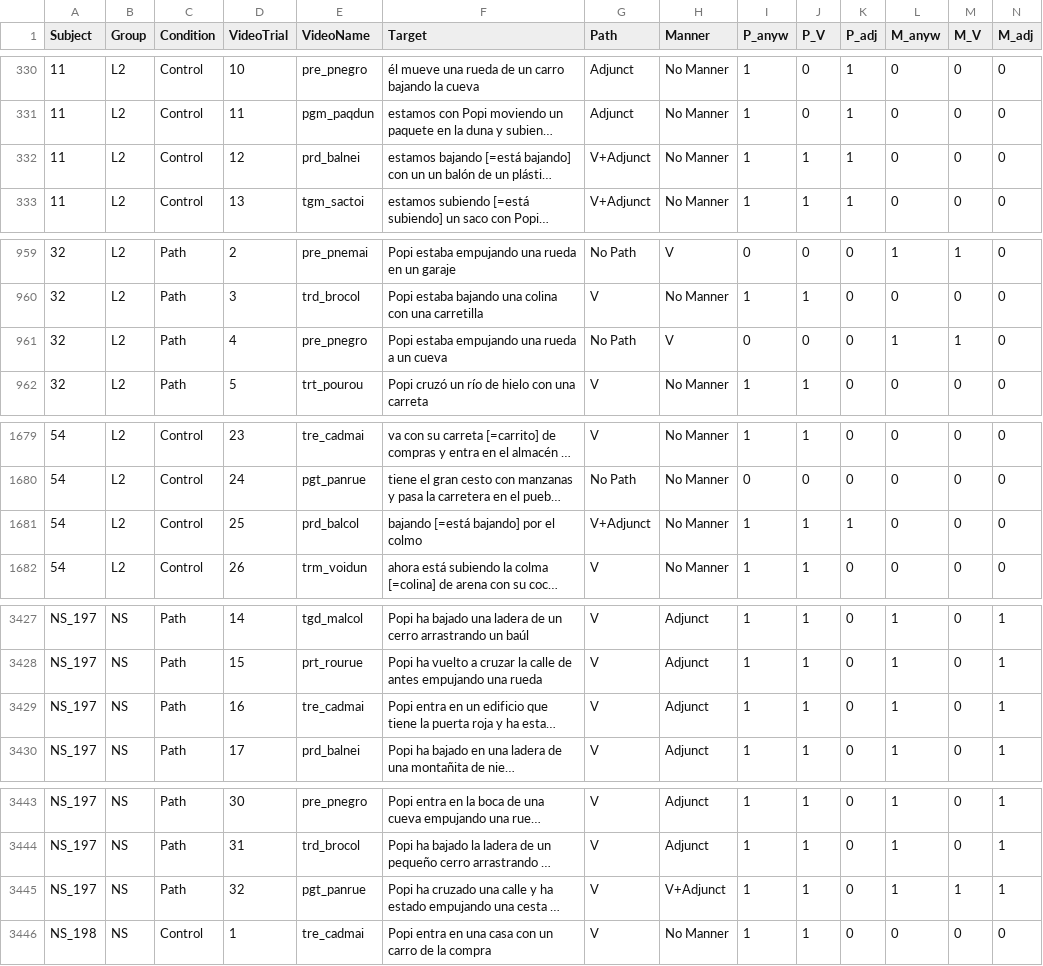
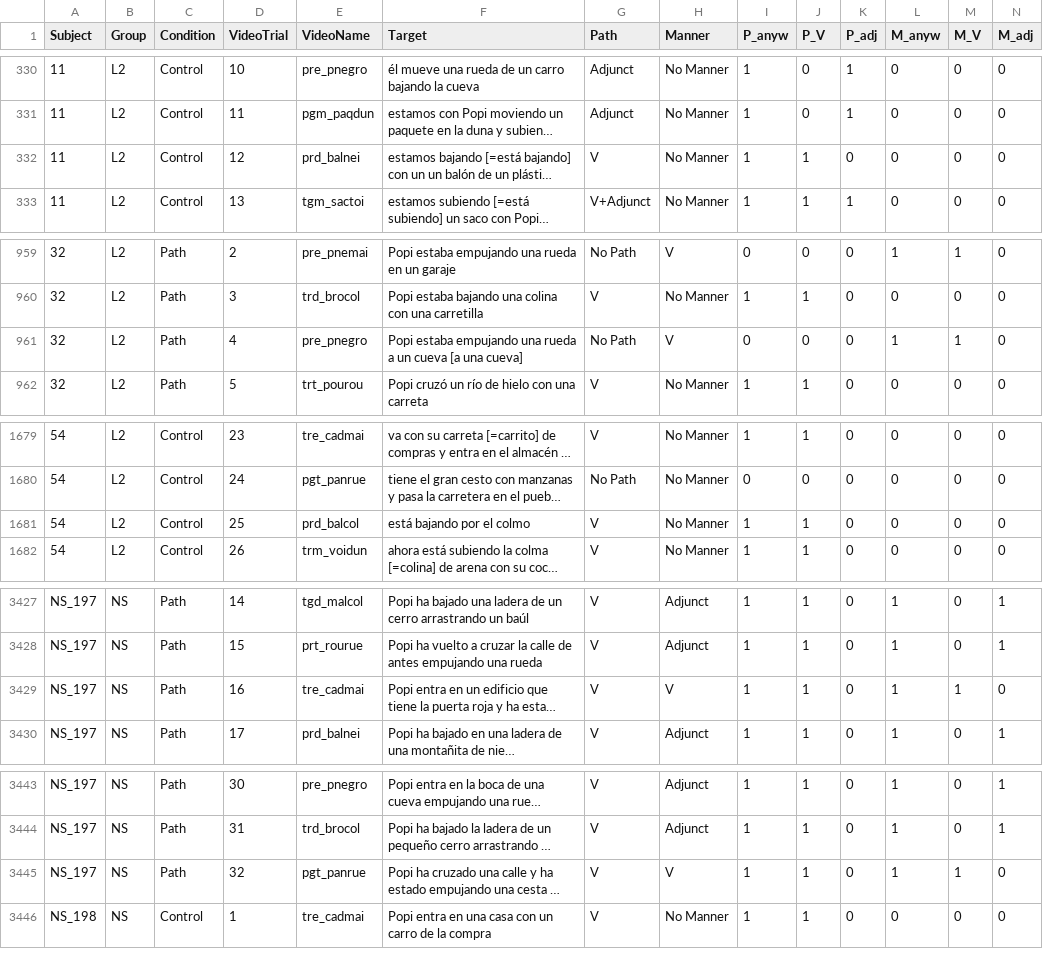
Before and after one commit to montero-melis/L2_motion_lexicalisation_priming, a CSV file: data/data_DVs.csv, drawn as a sheet; only a part is shown, gaps mark what is left out; long unchanged cells end in …; the diff covers the shown part only; the diff names each change by its address in the sheet, - before the commit and + after, or states it on an @@ line.

```diff
--- a/data/data_DVs.csv
+++ b/data/data_DVs.csv
-G332 (Path): V+Adjunct
+G332 (Path): V
-K332 (P_adj): 1
+K332 (P_adj): 0
-F961 (Target): …un cueva
+F961 (Target): …un cueva [a una cueva]
-F1681 (Target): bajando [=está bajando] por el colmo
+F1681 (Target): está bajando por el colmo
-G1681 (Path): V+Adjunct
+G1681 (Path): V
-K1681 (P_adj): 1
+K1681 (P_adj): 0
-H3429 (Manner): Adjunct
+H3429 (Manner): V
-M3429 (M_V): 0
+M3429 (M_V): 1
-N3429 (M_adj): 1
+N3429 (M_adj): 0
-H3445 (Manner): V+Adjunct
+H3445 (Manner): V
-N3445 (M_adj): 1
+N3445 (M_adj): 0
```
Also changed, not shown: 24 edited cells elsewhere in this file, data/data_DVs_liberal.csv, 2 other files.
